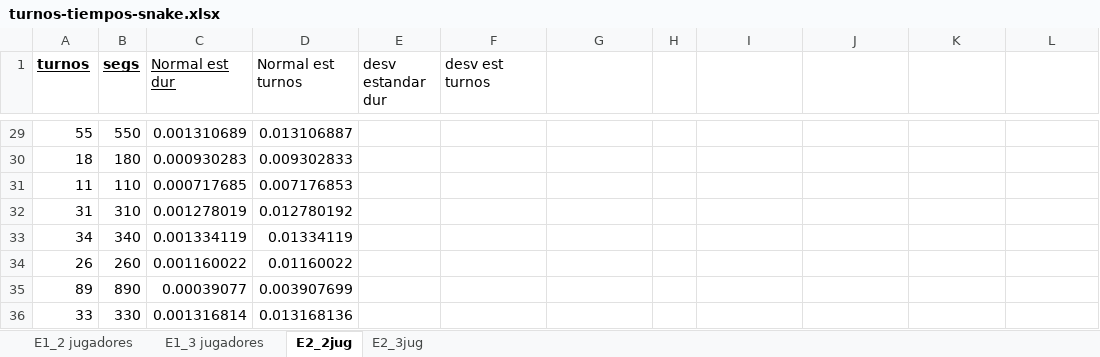
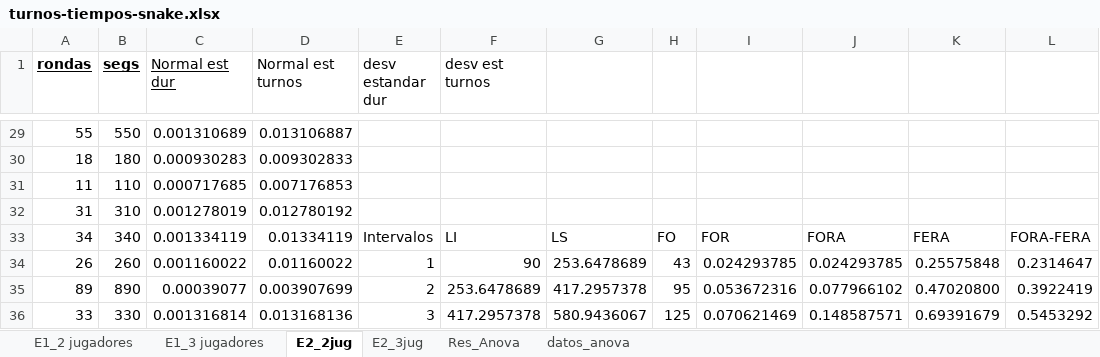
Before and after one commit to agus-chaud/sim_snake, an Excel workbook: turnos-tiempos-snake.xlsx, sheet E2_2jug, drawn as a sheet; only a part is shown, gaps mark what is left out; values as stored, in another font and other column widths than the file's, no borders; charts and pictures not drawn; the diff covers the shown part only; the diff names each change by its address in the sheet, - before the commit and + after, or states it on an @@ line.

```diff
--- a/turnos-tiempos-snake.xlsx (sheet E2_2jug)
+++ b/turnos-tiempos-snake.xlsx (sheet E2_2jug)
+sheet tab: Res_Anova
+sheet tab: datos_anova
-A1: turnos
+A1: rondas
-E33 (desv estandar dur): (empty)
+E33 (desv estandar dur): Intervalos
-F33 (desv est turnos): (empty)
+F33 (desv est turnos): LI
-G33: (empty)
+G33: LS
-H33: (empty)
+H33: FO
-I33: (empty)
+I33: FOR
-J33: (empty)
+J33: FORA
-K33: (empty)
+K33: FERA
-L33: (empty)
+L33: FORA-FERA
-E34 (desv estandar dur): (empty)
+E34 (desv estandar dur): 1
-F34 (desv est turnos): (empty)
+F34 (desv est turnos): 90
-G34: (empty)
+G34: 253.6478689
-H34: (empty)
+H34: 43
-I34: (empty)
+I34: 0.024293785
-J34: (empty)
+J34: 0.024293785
-K34: (empty)
+K34: 0.25575848
-L34: (empty)
+L34: 0.2314647
-E35 (desv estandar dur): (empty)
+E35 (desv estandar dur): 2
-F35 (desv est turnos): (empty)
+F35 (desv est turnos): 253.6478689
-G35: (empty)
+G35: 417.2957378
-H35: (empty)
+H35: 95
-I35: (empty)
+I35: 0.053672316
-J35: (empty)
+J35: 0.077966102
-K35: (empty)
+K35: 0.47020800
-L35: (empty)
+L35: 0.3922419
-E36 (desv estandar dur): (empty)
+E36 (desv estandar dur): 3
-F36 (desv est turnos): (empty)
+F36 (desv est turnos): 417.2957378
-G36: (empty)
+G36: 580.9436067
-H36: (empty)
+H36: 125
-I36: (empty)
+I36: 0.070621469
-J36: (empty)
+J36: 0.148587571
-K36: (empty)
+K36: 0.69391679
-L36: (empty)
+L36: 0.5453292
```
Also changed, not shown: 109 edited cells elsewhere in this sheet, sheet E1_2 jugadores, sheet E1_3 jugadores, sheet E2_3jug, formulas that keep their value, charts or pictures.
